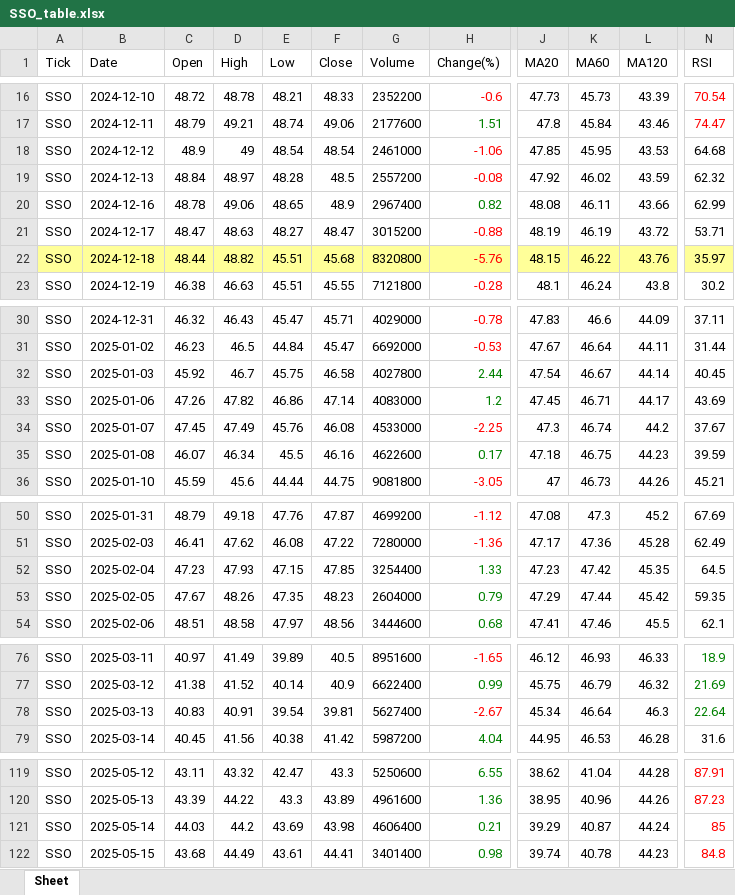
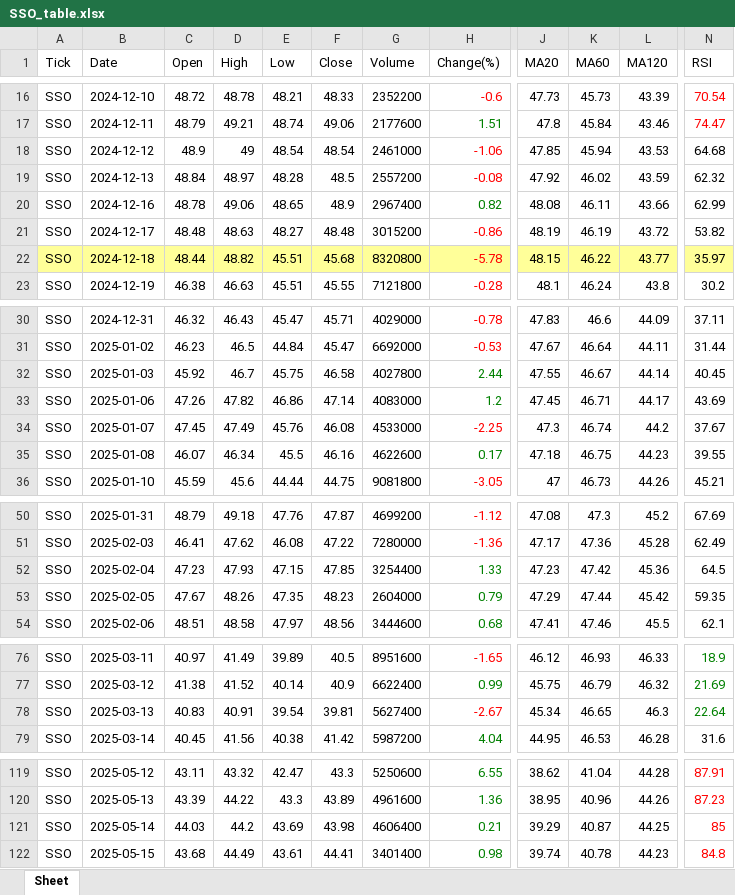
Before and after one commit to jangjb1204-sys/my-python-bot, an Excel workbook: US_stock/SSO_table.xlsx, sheet Sheet, drawn as a sheet; only a part is shown, gaps mark what is left out; values as stored, in another font and other column widths than the file's, no borders; the diff names each change by its address in the sheet, - before the commit and + after, or states it on an @@ line.

```diff
--- a/US_stock/SSO_table.xlsx (sheet Sheet)
+++ b/US_stock/SSO_table.xlsx (sheet Sheet)
-K18 (MA60): 45.95
+K18 (MA60): 45.94
-C21 (Open): 48.47
+C21 (Open): 48.48
-F21 (Close): 48.47
+F21 (Close): 48.48
-H21 (Change(%)): -0.88
+H21 (Change(%)): -0.86
-N21 (RSI): 53.71
+N21 (RSI): 53.82
-H22 (Change(%)): -5.76
+H22 (Change(%)): -5.78
-L22 (MA120): 43.76
+L22 (MA120): 43.77
-J32 (MA20): 47.54
+J32 (MA20): 47.55
-N35 (RSI): 39.59
+N35 (RSI): 39.55
-L52 (MA120): 45.35
+L52 (MA120): 45.36
-K78 (MA60): 46.64
+K78 (MA60): 46.65
-L121 (MA120): 44.24
+L121 (MA120): 44.25
```
Also changed, not shown: US_stock/GOLD_table.xlsx, US_stock/KORU_table.xlsx, 11 other files.
